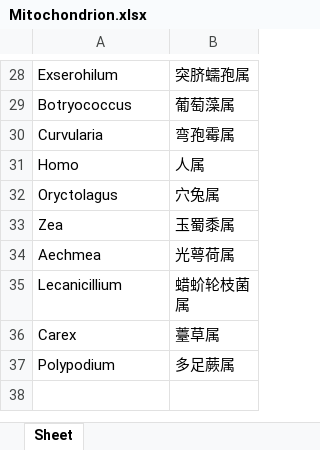
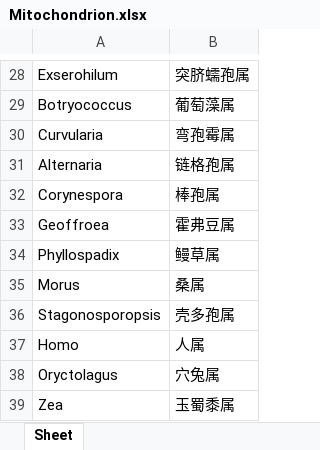
Before and after one commit to mayixuanemail-web/workgroupgui, an Excel workbook: mapping/Mitochondrion.xlsx, sheet Sheet, drawn as a sheet; only a part is shown, gaps mark what is left out; the shorter side is filled out with more unchanged rows; values as stored, in another font and other column widths than the file's, no borders; the diff names each change by its address in the sheet, - before the commit and + after, or states it on an @@ line.

```diff
--- a/mapping/Mitochondrion.xlsx (sheet Sheet)
+++ b/mapping/Mitochondrion.xlsx (sheet Sheet)
+row 31: Alternaria | 链格孢属
+row 32: Corynespora | 棒孢属
+row 33: Geoffroea | 霍弗豆属
+row 34: Phyllospadix | 鳗草属
+row 35: Morus | 桑属
+row 36: Stagonosporopsis | 壳多孢属
```
Also changed, not shown: mapping/Bacteria.xlsx, mapping/Fungi.xlsx, 8 other files.
